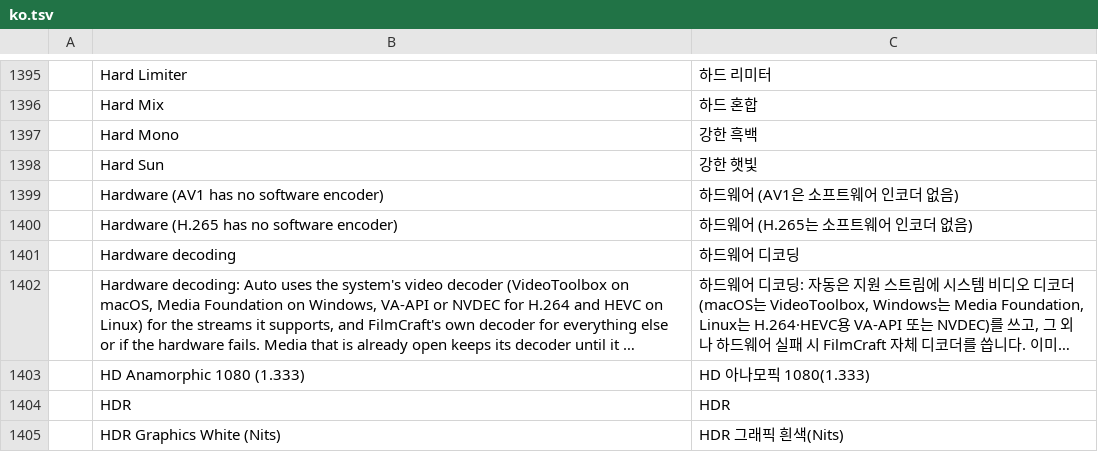
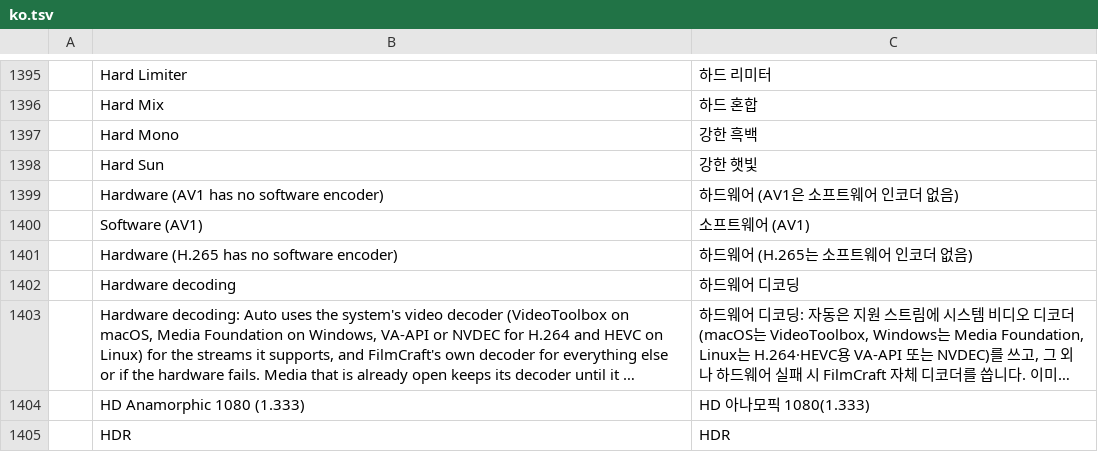
Before and after one commit to AnarchByte0/filmcraft, a TSV file: crates/ui-egui/src/i18n/ko.tsv, drawn as a sheet; only a part is shown, gaps mark what is left out; the shorter side is filled out with more unchanged rows; long unchanged cells end in …; the diff names each change by its address in the sheet, - before the commit and + after, or states it on an @@ line.

```diff
--- a/crates/ui-egui/src/i18n/ko.tsv
+++ b/crates/ui-egui/src/i18n/ko.tsv
+row 1400:  | Software (AV1) | 소프트웨어 (AV1)
```
Also changed, not shown: crates/ui-egui/src/i18n/de.tsv, crates/ui-egui/src/i18n/es.tsv, 14 other files.
